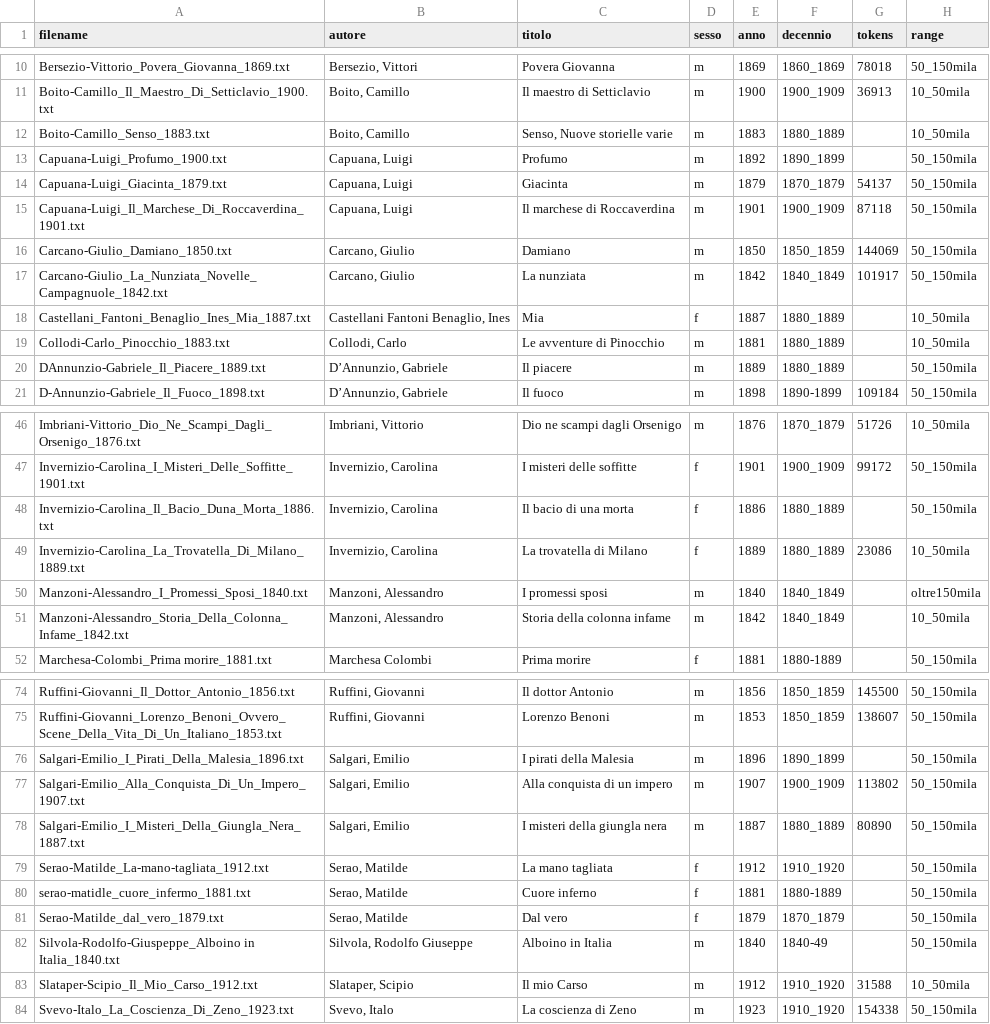
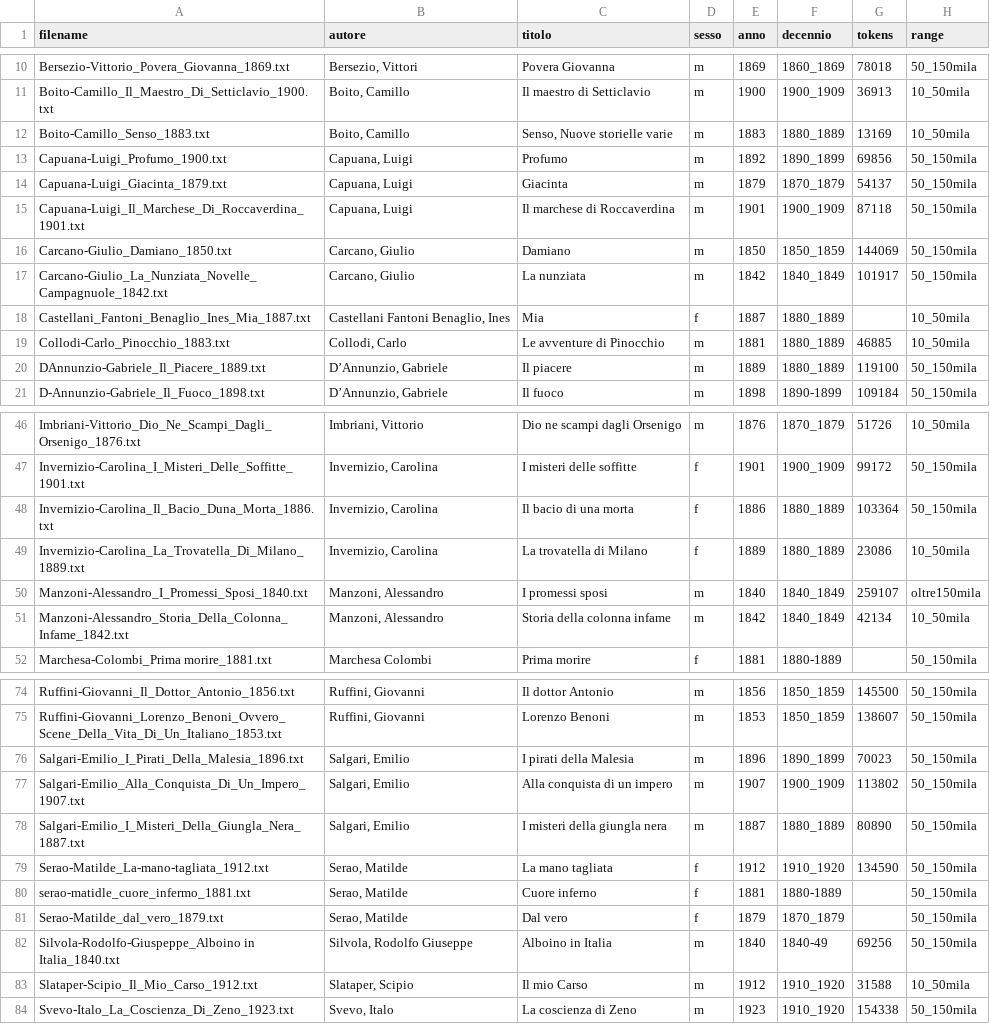
Before and after one commit to flometis/ExSTRA, a TSV file: Eltec100/Eltec-metadata.tsv, drawn as a sheet; only a part is shown, gaps mark what is left out; the diff covers the shown part only.

```diff
--- a/Eltec100/Eltec-metadata.tsv
+++ b/Eltec100/Eltec-metadata.tsv
@@ -11,4 +11,4 @@ Bersezio-Vittorio_Povera_Giovanna_1869.txt	Bersezio, Vittori	Povera Giovanna	m	1
 Boito-Camillo_Il_Maestro_Di_Setticlavio_1900.txt	Boito, Camillo	Il maestro di Setticlavio	m	1900	1900_1909	36913	10_50mila
-Boito-Camillo_Senso_1883.txt	Boito, Camillo	Senso, Nuove storielle varie	m	1883	1880_1889		10_50mila
-Capuana-Luigi_Profumo_1900.txt	Capuana, Luigi	Profumo	m	1892	1890_1899		50_150mila
+Boito-Camillo_Senso_1883.txt	Boito, Camillo	Senso, Nuove storielle varie	m	1883	1880_1889	13169	10_50mila
+Capuana-Luigi_Profumo_1900.txt	Capuana, Luigi	Profumo	m	1892	1890_1899	69856	50_150mila
 Capuana-Luigi_Giacinta_1879.txt	Capuana, Luigi	Giacinta	m	1879	1870_1879	54137	50_150mila
@@ -18,4 +18,4 @@ Carcano-Giulio_La_Nunziata_Novelle_Campagnuole_1842.txt	Carcano, Giulio	La nunzi
 Castellani_Fantoni_Benaglio_Ines_Mia_1887.txt	Castellani Fantoni Benaglio, Ines	Mia	f	1887	1880_1889		10_50mila
-Collodi-Carlo_Pinocchio_1883.txt	Collodi, Carlo	Le avventure di Pinocchio	m	1881	1880_1889		10_50mila
-DAnnunzio-Gabriele_Il_Piacere_1889.txt	D’Annunzio, Gabriele	Il piacere	m	1889	1880_1889		50_150mila
+Collodi-Carlo_Pinocchio_1883.txt	Collodi, Carlo	Le avventure di Pinocchio	m	1881	1880_1889	46885	10_50mila
+DAnnunzio-Gabriele_Il_Piacere_1889.txt	D’Annunzio, Gabriele	Il piacere	m	1889	1880_1889	119100	50_150mila
 D-Annunzio-Gabriele_Il_Fuoco_1898.txt	D’Annunzio, Gabriele	Il fuoco	m	1898	1890-1899	109184	50_150mila
@@ -47,6 +47,6 @@ Imbriani-Vittorio_Dio_Ne_Scampi_Dagli_Orsenigo_1876.txt	Imbriani, Vittorio	Dio n
 Invernizio-Carolina_I_Misteri_Delle_Soffitte_1901.txt	Invernizio, Carolina	I misteri delle soffitte	f	1901	1900_1909	99172	50_150mila
-Invernizio-Carolina_Il_Bacio_Duna_Morta_1886.txt	Invernizio, Carolina	Il bacio di una morta	f	1886	1880_1889		50_150mila
+Invernizio-Carolina_Il_Bacio_Duna_Morta_1886.txt	Invernizio, Carolina	Il bacio di una morta	f	1886	1880_1889	103364	50_150mila
 Invernizio-Carolina_La_Trovatella_Di_Milano_1889.txt	Invernizio, Carolina	La trovatella di Milano	f	1889	1880_1889	23086	10_50mila
-Manzoni-Alessandro_I_Promessi_Sposi_1840.txt	Manzoni, Alessandro	I promessi sposi	m	1840	1840_1849		oltre150mila
-Manzoni-Alessandro_Storia_Della_Colonna_Infame_1842.txt	Manzoni, Alessandro	Storia della colonna infame	m	1842	1840_1849		10_50mila
+Manzoni-Alessandro_I_Promessi_Sposi_1840.txt	Manzoni, Alessandro	I promessi sposi	m	1840	1840_1849	259107	oltre150mila
+Manzoni-Alessandro_Storia_Della_Colonna_Infame_1842.txt	Manzoni, Alessandro	Storia della colonna infame	m	1842	1840_1849	42134	10_50mila
 Marchesa-Colombi_Prima morire_1881.txt	Marchesa Colombi	Prima morire	f	1881	1880-1889		50_150mila
@@ -75,9 +75,9 @@ Ruffini-Giovanni_Il_Dottor_Antonio_1856.txt	Ruffini, Giovanni	Il dottor Antonio
 Ruffini-Giovanni_Lorenzo_Benoni_Ovvero_Scene_Della_Vita_Di_Un_Italiano_1853.txt	Ruffini, Giovanni	Lorenzo Benoni	m	1853	1850_1859	138607	50_150mila
-Salgari-Emilio_I_Pirati_Della_Malesia_1896.txt	Salgari, Emilio	I pirati della Malesia	m	1896	1890_1899		50_150mila
+Salgari-Emilio_I_Pirati_Della_Malesia_1896.txt	Salgari, Emilio	I pirati della Malesia	m	1896	1890_1899	70023	50_150mila
 Salgari-Emilio_Alla_Conquista_Di_Un_Impero_1907.txt	Salgari, Emilio	Alla conquista di un impero	m	1907	1900_1909	113802	50_150mila
 Salgari-Emilio_I_Misteri_Della_Giungla_Nera_1887.txt	Salgari, Emilio	I misteri della giungla nera	m	1887	1880_1889	80890	50_150mila
-Serao-Matilde_La-mano-tagliata_1912.txt	Serao, Matilde	La mano tagliata	f	1912	1910_1920		50_150mila
+Serao-Matilde_La-mano-tagliata_1912.txt	Serao, Matilde	La mano tagliata	f	1912	1910_1920	134590	50_150mila
 serao-matidle_cuore_infermo_1881.txt	Serao, Matilde	Cuore inferno	f	1881	1880-1889		50_150mila
 Serao-Matilde_dal_vero_1879.txt	Serao, Matilde	Dal vero	f	1879	1870_1879		50_150mila
-Silvola-Rodolfo-Giuspeppe_Alboino in Italia_1840.txt	Silvola, Rodolfo Giuseppe	Alboino in Italia	m	1840	1840-49		50_150mila
+Silvola-Rodolfo-Giuspeppe_Alboino in Italia_1840.txt	Silvola, Rodolfo Giuseppe	Alboino in Italia	m	1840	1840-49	69256	50_150mila
 Slataper-Scipio_Il_Mio_Carso_1912.txt	Slataper, Scipio	Il mio Carso	m	1912	1910_1920	31588	10_50mila
```
Also changed, not shown: 1 removed row and 11 edited cells elsewhere in this file, 1 other file.
